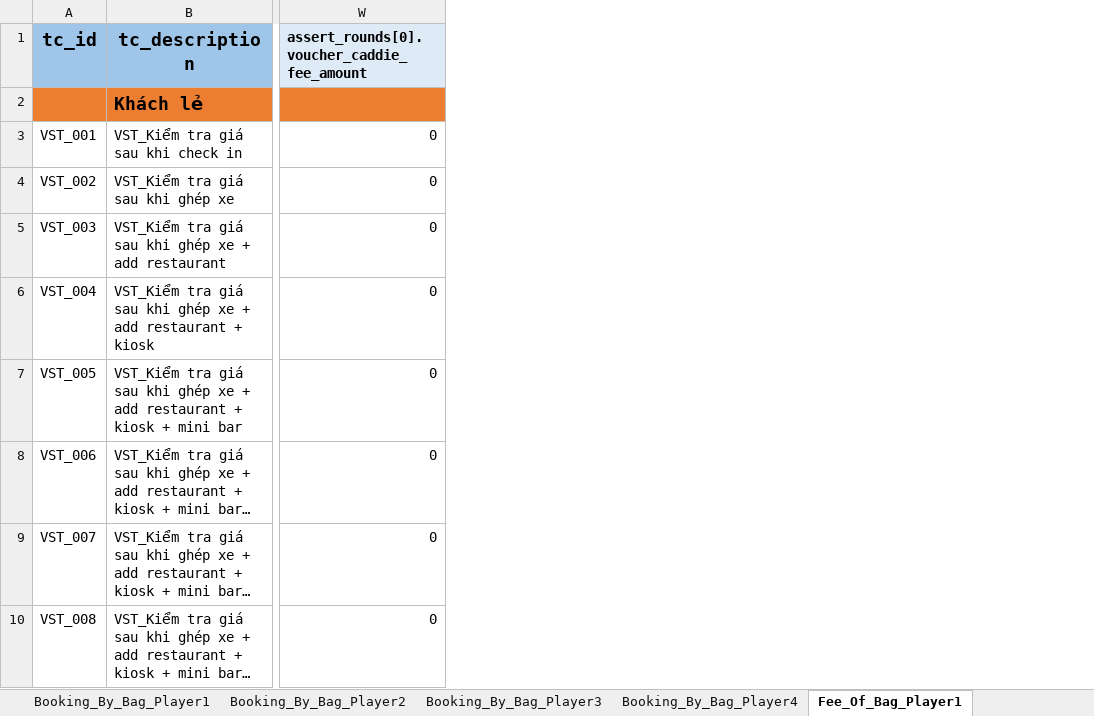
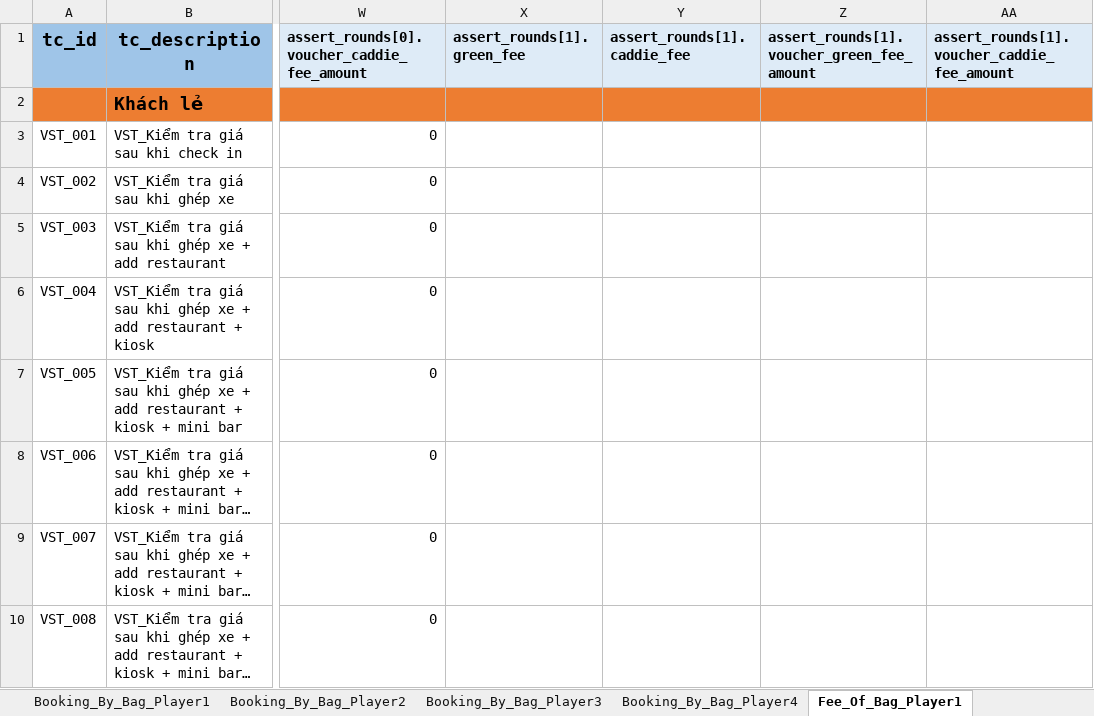
Before and after one commit to PhuongXinhGai/CARO_CMS_AUTO_API_STG, an Excel workbook: src/main/resources/input_excel_file/booking/CICO.xlsx, sheet Fee_Of_Bag_Player1, drawn as a sheet; only a part is shown, gaps mark what is left out; long unchanged cells end in …; values as stored, in another font and other column widths than the file's, no borders; the diff covers the shown part only; the diff names each change by its address in the sheet, - before the commit and + after, or states it on an @@ line.

```diff
--- a/src/main/resources/input_excel_file/booking/CICO.xlsx (sheet Fee_Of_Bag_Player1)
+++ b/src/main/resources/input_excel_file/booking/CICO.xlsx (sheet Fee_Of_Bag_Player1)
+column X (assert_rounds[1].green_fee), empty
+column Y (assert_rounds[1].caddie_fee), empty
+column Z, row 1: assert_rounds[1].voucher_green_fee_amount
+column AA, row 1: assert_rounds[1].voucher_caddie_fee_amount
```
Also changed, not shown: 5 added rows and 7 edited cells elsewhere in this sheet, formulas that keep their value, src/main/resources/input_excel_file/booking/Create_Booking_Batch.xlsx, src/main/resources/input_excel_file/booking/GO_Course_Information.xlsx, 14 other files.
